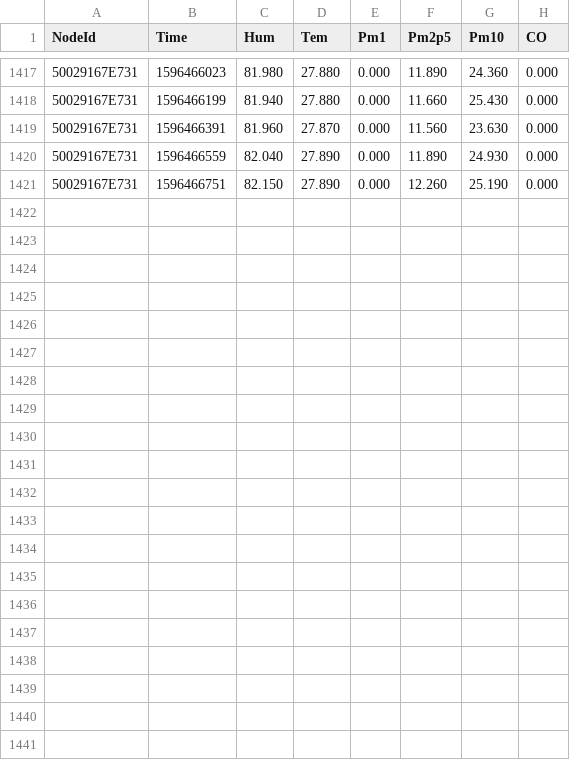
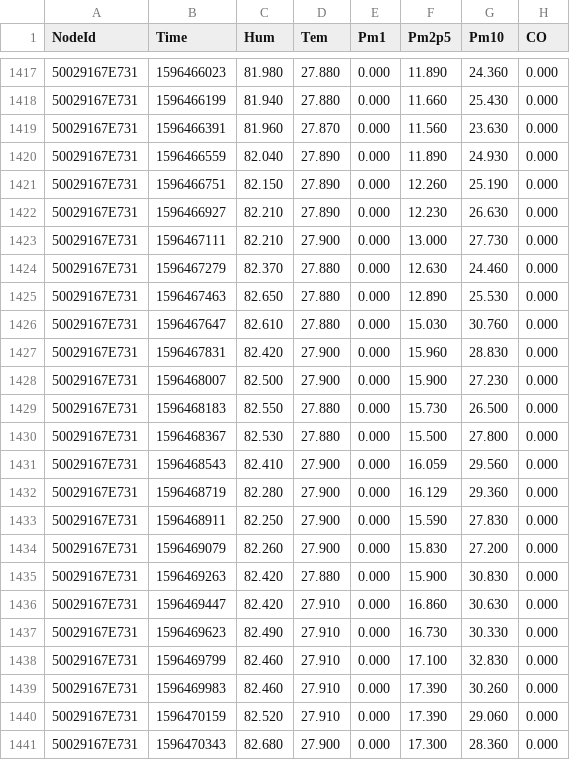
Before and after one commit to clonemasterUwU/airsense_data_raw, a CSV file: 50029167E731-08-2020.csv, drawn as a sheet; only a part is shown, gaps mark what is left out; the diff names each change by its address in the sheet, - before the commit and + after, or states it on an @@ line.

```diff
--- a/50029167E731-08-2020.csv
+++ b/50029167E731-08-2020.csv
+row 1422: 50029167E731 | 1596466927 | 82.210 | 27.890 | 0.000 | 12.230 | 26.630 | 0.000
+row 1423: 50029167E731 | 1596467111 | 82.210 | 27.900 | 0.000 | 13.000 | 27.730 | 0.000
+row 1424: 50029167E731 | 1596467279 | 82.370 | 27.880 | 0.000 | 12.630 | 24.460 | 0.000
+row 1425: 50029167E731 | 1596467463 | 82.650 | 27.880 | 0.000 | 12.890 | 25.530 | 0.000
+row 1426: 50029167E731 | 1596467647 | 82.610 | 27.880 | 0.000 | 15.030 | 30.760 | 0.000
+row 1427: 50029167E731 | 1596467831 | 82.420 | 27.900 | 0.000 | 15.960 | 28.830 | 0.000
+row 1428: 50029167E731 | 1596468007 | 82.500 | 27.900 | 0.000 | 15.900 | 27.230 | 0.000
+row 1429: 50029167E731 | 1596468183 | 82.550 | 27.880 | 0.000 | 15.730 | 26.500 | 0.000
+row 1430: 50029167E731 | 1596468367 | 82.530 | 27.880 | 0.000 | 15.500 | 27.800 | 0.000
+row 1431: 50029167E731 | 1596468543 | 82.410 | 27.900 | 0.000 | 16.059 | 29.560 | 0.000
+row 1432: 50029167E731 | 1596468719 | 82.280 | 27.900 | 0.000 | 16.129 | 29.360 | 0.000
+row 1433: 50029167E731 | 1596468911 | 82.250 | 27.900 | 0.000 | 15.590 | 27.830 | 0.000
+row 1434: 50029167E731 | 1596469079 | 82.260 | 27.900 | 0.000 | 15.830 | 27.200 | 0.000
+row 1435: 50029167E731 | 1596469263 | 82.420 | 27.880 | 0.000 | 15.900 | 30.830 | 0.000
+row 1436: 50029167E731 | 1596469447 | 82.420 | 27.910 | 0.000 | 16.860 | 30.630 | 0.000
+row 1437: 50029167E731 | 1596469623 | 82.490 | 27.910 | 0.000 | 16.730 | 30.330 | 0.000
+row 1438: 50029167E731 | 1596469799 | 82.460 | 27.910 | 0.000 | 17.100 | 32.830 | 0.000
+row 1439: 50029167E731 | 1596469983 | 82.460 | 27.910 | 0.000 | 17.390 | 30.260 | 0.000
+row 1440: 50029167E731 | 1596470159 | 82.520 | 27.910 | 0.000 | 17.390 | 29.060 | 0.000
+row 1441: 50029167E731 | 1596470343 | 82.680 | 27.900 | 0.000 | 17.300 | 28.360 | 0.000
```
Also changed, not shown: 50029167E8F2-08-2020.csv, 50029167ED03-08-2020.csv, 7 other files.
